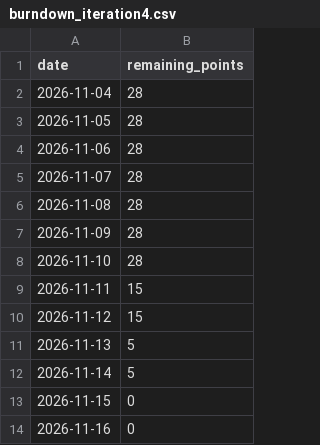
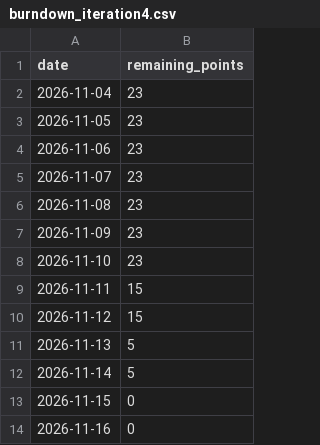
Before and after one commit to FA-Systems-Operon/Operon, a CSV file: data/burndown_iteration4.csv, drawn as a sheet.

```diff
--- a/data/burndown_iteration4.csv
+++ b/data/burndown_iteration4.csv
@@ -1,9 +1,9 @@
 date,remaining_points
-2026-11-04,28
-2026-11-05,28
-2026-11-06,28
-2026-11-07,28
-2026-11-08,28
-2026-11-09,28
-2026-11-10,28
+2026-11-04,23
+2026-11-05,23
+2026-11-06,23
+2026-11-07,23
+2026-11-08,23
+2026-11-09,23
+2026-11-10,23
 2026-11-11,15
```
Also changed, not shown: data/burndown_iteration3.csv, 2 other files.
